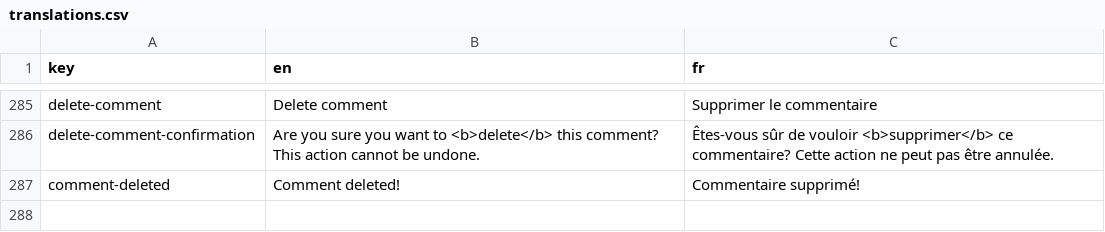
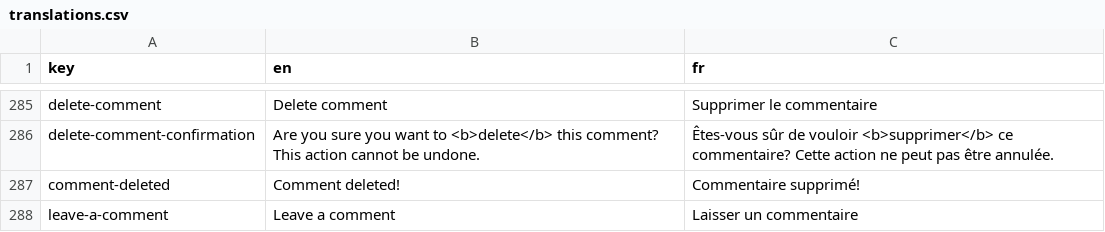
Before and after one commit to shareish/shareish, a CSV file: frontend/src/locales/translations.csv, drawn as a sheet; only a part is shown, gaps mark what is left out; the diff names each change by its address in the sheet, - before the commit and + after, or states it on an @@ line.

```diff
--- a/frontend/src/locales/translations.csv
+++ b/frontend/src/locales/translations.csv
+row 288: leave-a-comment | Leave a comment | Laisser un commentaire
```
Also changed, not shown: 5 other files.
